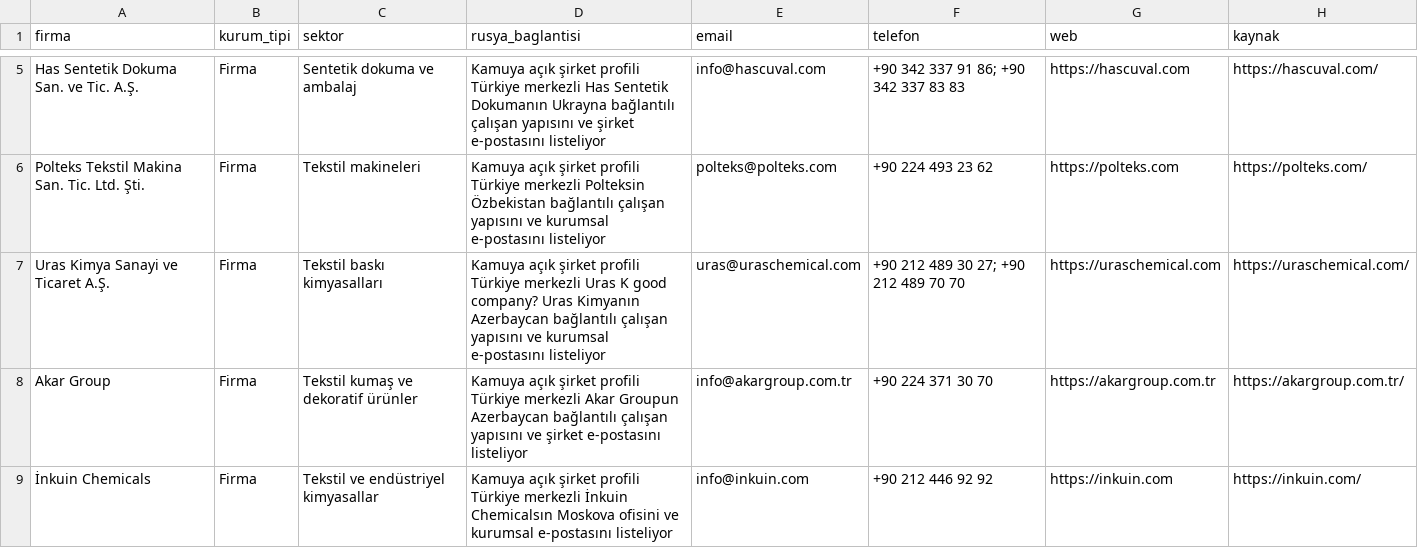
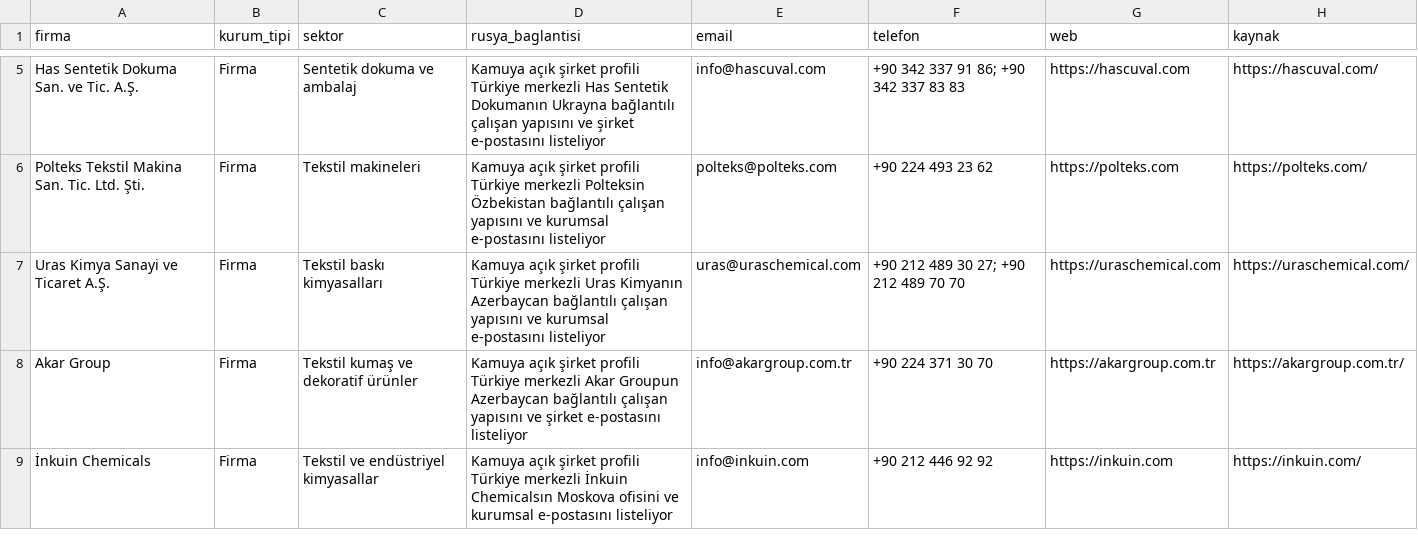
Before and after one commit to worldwidetradex4/2gis-email-discovery, a CSV file: turkfirmalari_email_zenginlestirme_batch09_additional_32.csv, drawn as a sheet; only a part is shown, gaps mark what is left out.

Commit message:
Fix Uras Kimya description typo in batch 32

```diff
--- a/turkfirmalari_email_zenginlestirme_batch09_additional_32.csv
+++ b/turkfirmalari_email_zenginlestirme_batch09_additional_32.csv
@@ -6,3 +6,3 @@ firma,kurum_tipi,sektor,rusya_baglantisi,email,telefon,web,kaynak
 "Polteks Tekstil Makina San. Tic. Ltd. Şti.","Firma","Tekstil makineleri","Kamuya açık şirket profili Türkiye merkezli Polteksin Özbekistan bağlantılı çalışan yapısını ve kurumsal e-postasını listeliyor","polteks@polteks.com","+90 224 493 23 62","https://polteks.com","https://polteks.com/"
-"Uras Kimya Sanayi ve Ticaret A.Ş.","Firma","Tekstil baskı kimyasalları","Kamuya açık şirket profili Türkiye merkezli Uras K good company? Uras Kimyanın Azerbaycan bağlantılı çalışan yapısını ve kurumsal e-postasını listeliyor","uras@uraschemical.com","+90 212 489 30 27; +90 212 489 70 70","https://uraschemical.com","https://uraschemical.com/"
+"Uras Kimya Sanayi ve Ticaret A.Ş.","Firma","Tekstil baskı kimyasalları","Kamuya açık şirket profili Türkiye merkezli Uras Kimyanın Azerbaycan bağlantılı çalışan yapısını ve kurumsal e-postasını listeliyor","uras@uraschemical.com","+90 212 489 30 27; +90 212 489 70 70","https://uraschemical.com","https://uraschemical.com/"
 "Akar Group","Firma","Tekstil kumaş ve dekoratif ürünler","Kamuya açık şirket profili Türkiye merkezli Akar Groupun Azerbaycan bağlantılı çalışan yapısını ve şirket e-postasını listeliyor","info@akargroup.com.tr","+90 224 371 30 70","https://akargroup.com.tr","https://akargroup.com.tr/"
```
